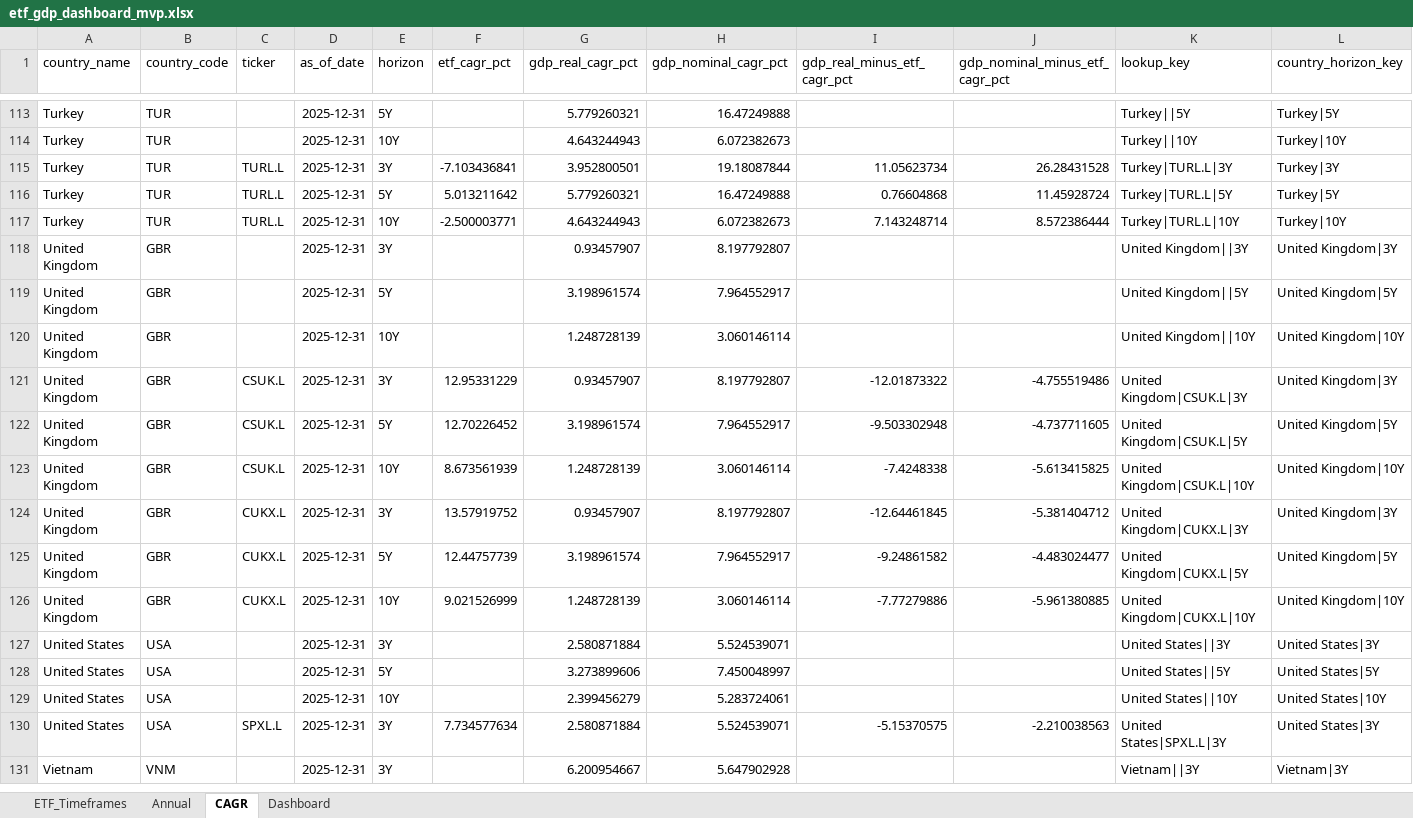
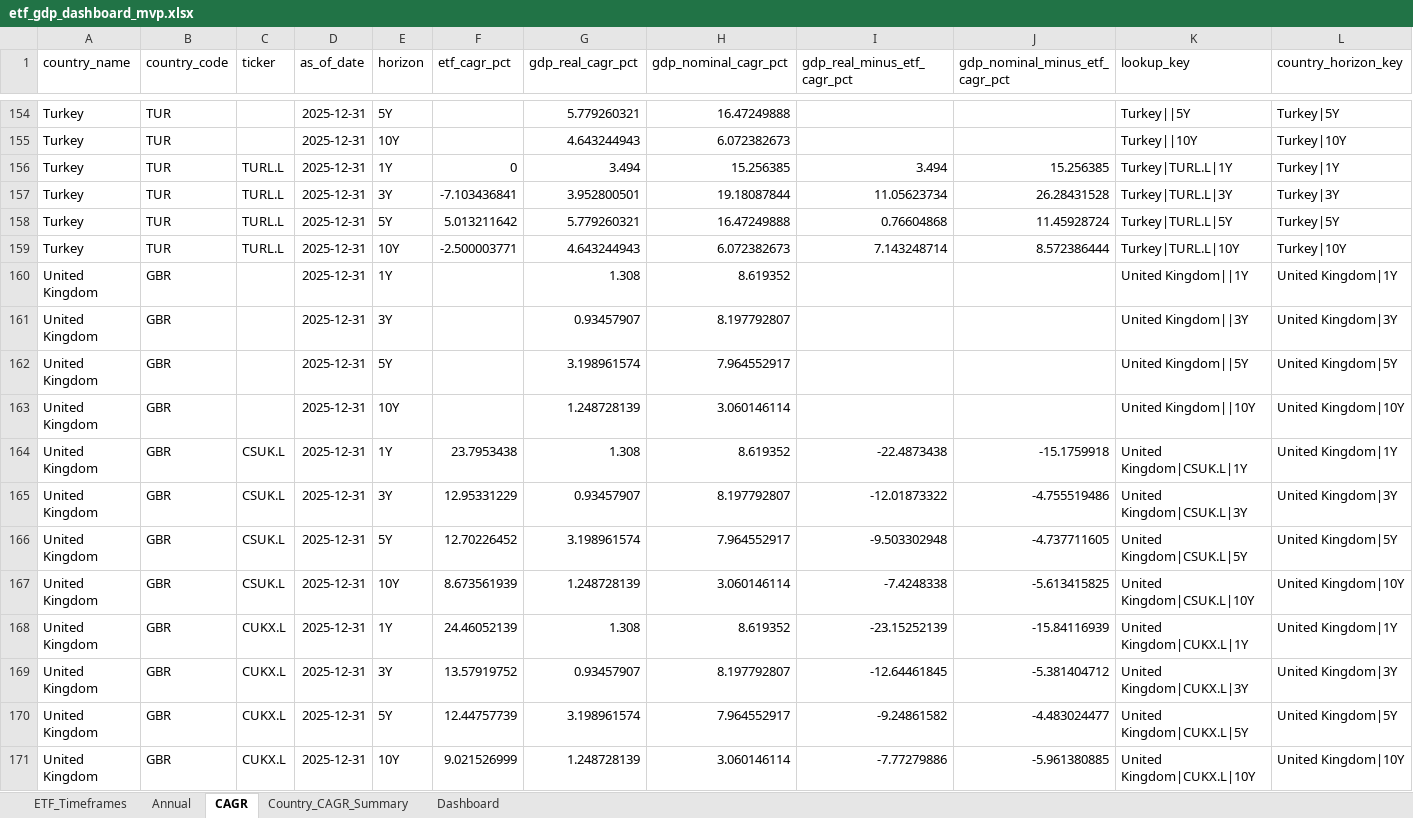
Before and after one commit to RamitChutani/macro-etf-data, an Excel workbook: data/outputs/etf_gdp_dashboard_mvp.xlsx, sheet CAGR, drawn as a sheet; only a part is shown, gaps mark what is left out; the shorter side is filled out with more unchanged rows; values as stored, in another font and other column widths than the file's, no borders; the diff covers the shown part only; the diff names each change by its address in the sheet, - before the commit and + after, or states it on an @@ line.

Commit message:
Add horizon-selectable country CAGR disconnect screener

```diff
--- a/data/outputs/etf_gdp_dashboard_mvp.xlsx (sheet CAGR)
+++ b/data/outputs/etf_gdp_dashboard_mvp.xlsx (sheet CAGR)
+sheet tab: Country_CAGR_Summary
+row 156: Turkey | TUR | TURL.L | 2025-12-31 | 1Y | 0 | 3.494 | 15.256385 | 3.494 | 15.256385 | Turkey|TURL.L|1Y | Turkey|1Y
+row 160: United Kingdom | GBR |  | 2025-12-31 | 1Y |  | 1.308 | 8.619352 |  |  | United Kingdom||1Y | United Kingdom|1Y
+row 164: United Kingdom | GBR | CSUK.L | 2025-12-31 | 1Y | 23.7953438 | 1.308 | 8.619352 | -22.4873438 | -15.1759918 | United Kingdom|CSUK.L|1Y | United Kingdom|1Y
+row 168: United Kingdom | GBR | CUKX.L | 2025-12-31 | 1Y | 24.46052139 | 1.308 | 8.619352 | -23.15252139 | -15.84116939 | United Kingdom|CUKX.L|1Y | United Kingdom|1Y
```
Also changed, not shown: 45 added rows elsewhere in this sheet, sheet Dashboard, 2 other files.
